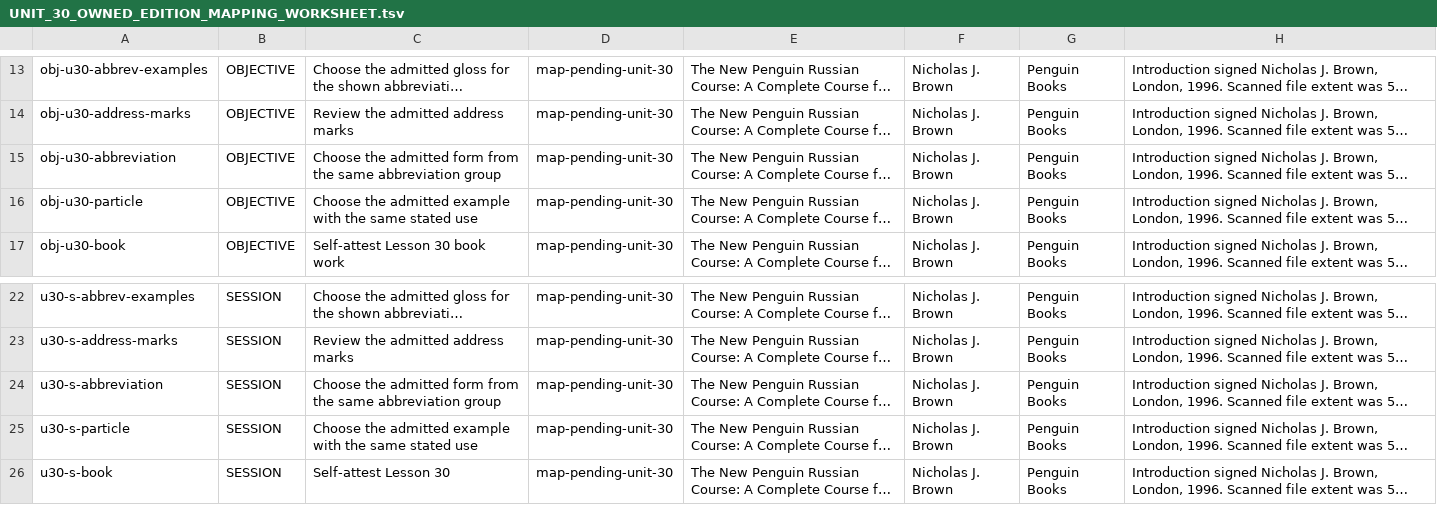
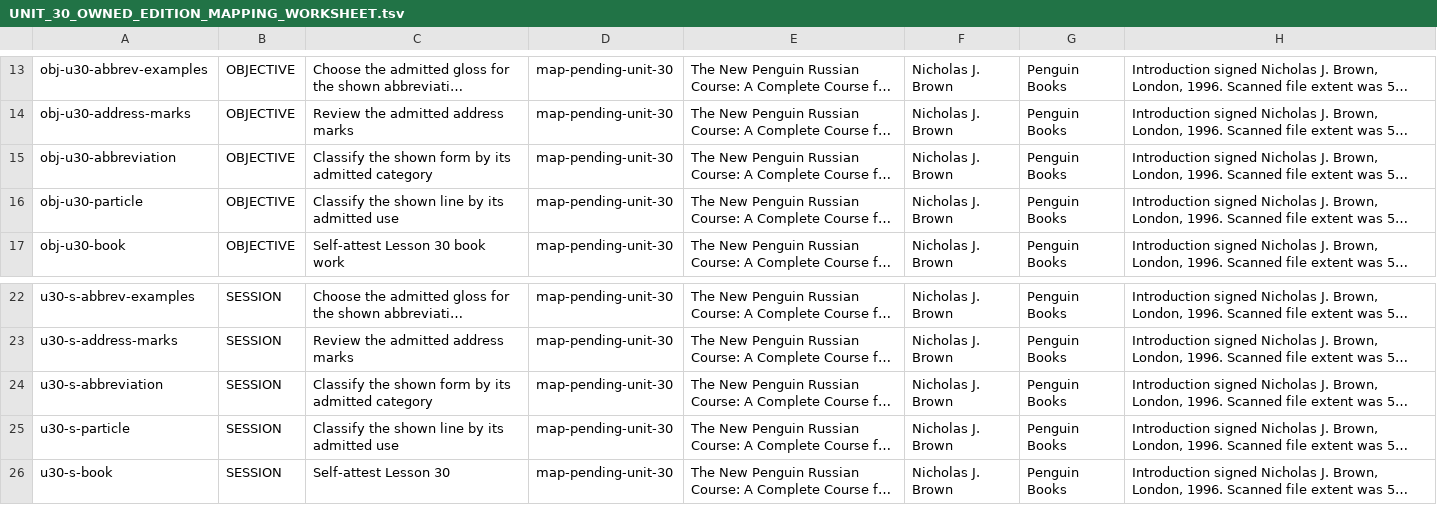
Before and after one commit to justinkulka-lang/russian-companion, a TSV file: review/unit-30/UNIT_30_OWNED_EDITION_MAPPING_WORKSHEET.tsv, drawn as a sheet; only a part is shown, gaps mark what is left out; long unchanged cells end in …; the diff names each change by its address in the sheet, - before the commit and + after, or states it on an @@ line.

```diff
--- a/review/unit-30/UNIT_30_OWNED_EDITION_MAPPING_WORKSHEET.tsv
+++ b/review/unit-30/UNIT_30_OWNED_EDITION_MAPPING_WORKSHEET.tsv
-C15: Choose the admitted form from the same abbreviation group
+C15: Classify the shown form by its admitted category
-C16: Choose the admitted example with the same stated use
+C16: Classify the shown line by its admitted use
-C24: Choose the admitted form from the same abbreviation group
+C24: Classify the shown form by its admitted category
-C25: Choose the admitted example with the same stated use
+C25: Classify the shown line by its admitted use
```
Also changed, not shown: 6 other files.
